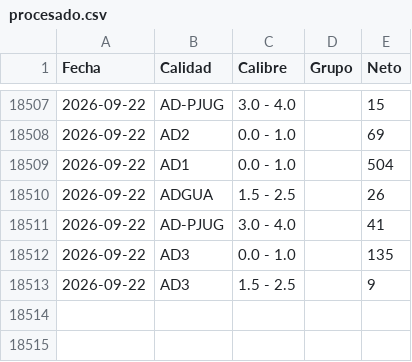
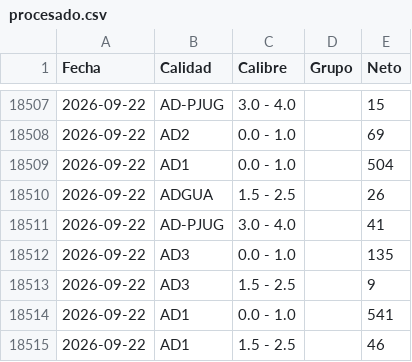
Before and after one commit to logisticaguapa-arch/inventario-fruta, a CSV file: procesado.csv, drawn as a sheet; only a part is shown, gaps mark what is left out.

```diff
--- a/procesado.csv
+++ b/procesado.csv
@@ -18513 +18513,3 @@ Fecha,Calidad,Calibre,Grupo,Neto
 2026-09-22,AD3,1.5 - 2.5,,9
+2026-09-22,AD1,0.0 - 1.0,,541
+2026-09-22,AD1,1.5 - 2.5,,46
```
Also changed, not shown: horaingreso.csv, inventario.csv, 1 other file.
